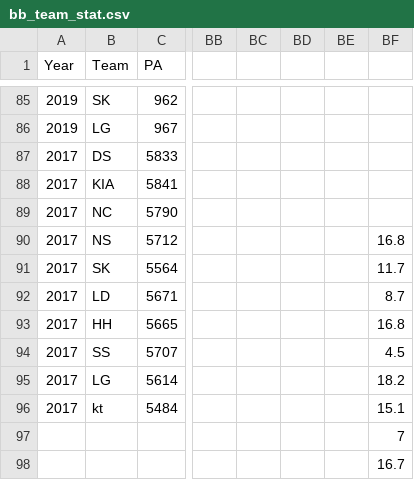
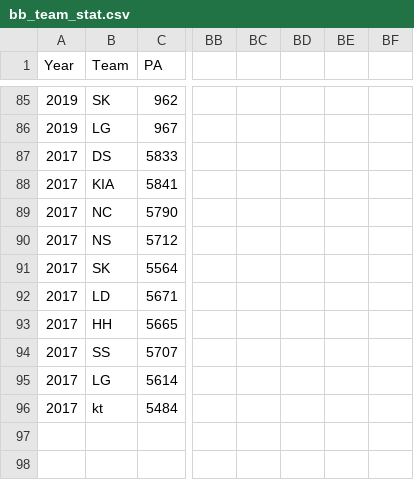
Before and after one commit to ihateworkTT/BB_stat, a CSV file: bb_team_stat.csv, drawn as a sheet; only a part is shown, gaps mark what is left out; rows hold the shown columns only; the diff names each change by its address in the sheet, - before the commit and + after, or states it on an @@ line.

Commit message:
BB_stat

```diff
--- a/bb_team_stat.csv
+++ b/bb_team_stat.csv
-BF90: 16.8
+BF90: (empty)
-BF91: 11.7
+BF91: (empty)
-BF92: 8.7
+BF92: (empty)
-BF93: 16.8
+BF93: (empty)
-BF94: 4.5
+BF94: (empty)
-BF95: 18.2
+BF95: (empty)
-BF96: 15.1
+BF96: (empty)
-row 97:  |  |  |  |  |  |  | 7
-row 98:  |  |  |  |  |  |  | 16.7
```
